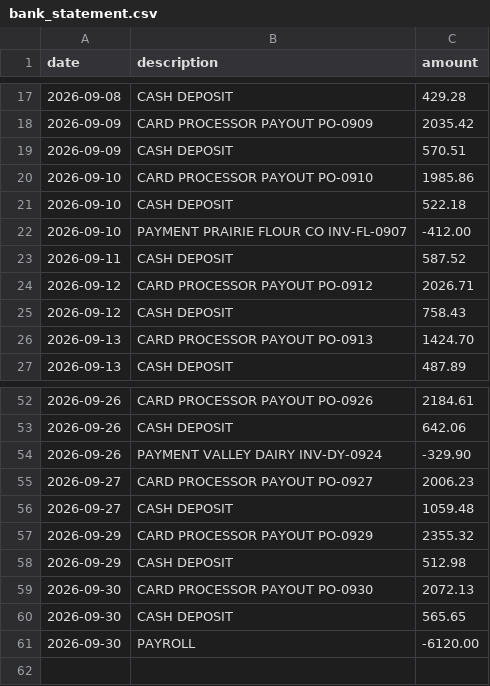
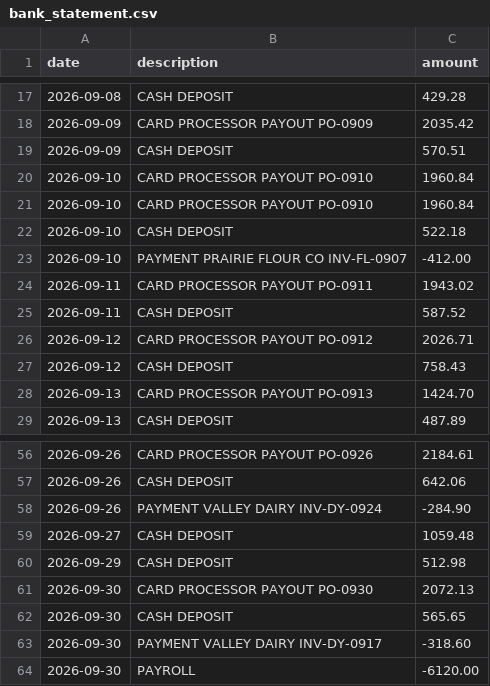
Before and after one commit to romeodiaz/mainstreetbench, a CSV file: example-workspace/books/bank_statement.csv, drawn as a sheet; only a part is shown, gaps mark what is left out; the diff covers the shown part only.

```diff
--- a/example-workspace/books/bank_statement.csv
+++ b/example-workspace/books/bank_statement.csv
@@ -19,5 +19,7 @@ date,description,amount
 2026-09-09,CASH DEPOSIT,570.51
-2026-09-10,CARD PROCESSOR PAYOUT PO-0910,1985.86
+2026-09-10,CARD PROCESSOR PAYOUT PO-0910,1960.84
+2026-09-10,CARD PROCESSOR PAYOUT PO-0910,1960.84
 2026-09-10,CASH DEPOSIT,522.18
 2026-09-10,PAYMENT PRAIRIE FLOUR CO INV-FL-0907,-412.00
+2026-09-11,CARD PROCESSOR PAYOUT PO-0911,1943.02
 2026-09-11,CASH DEPOSIT,587.52
@@ -53,6 +57,4 @@ date,description,amount
 2026-09-26,CASH DEPOSIT,642.06
-2026-09-26,PAYMENT VALLEY DAIRY INV-DY-0924,-329.90
-2026-09-27,CARD PROCESSOR PAYOUT PO-0927,2006.23
+2026-09-26,PAYMENT VALLEY DAIRY INV-DY-0924,-284.90
 2026-09-27,CASH DEPOSIT,1059.48
-2026-09-29,CARD PROCESSOR PAYOUT PO-0929,2355.32
 2026-09-29,CASH DEPOSIT,512.98
@@ -60,2 +62,3 @@ date,description,amount
 2026-09-30,CASH DEPOSIT,565.65
+2026-09-30,PAYMENT VALLEY DAIRY INV-DY-0917,-318.60
 2026-09-30,PAYROLL,-6120.00
```
Also changed, not shown: 2 added rows and 10 edited cells elsewhere in this file, example-workspace/admin/newsletter_subscribers.csv, example-workspace/books/refunds.csv, 51 other files.
